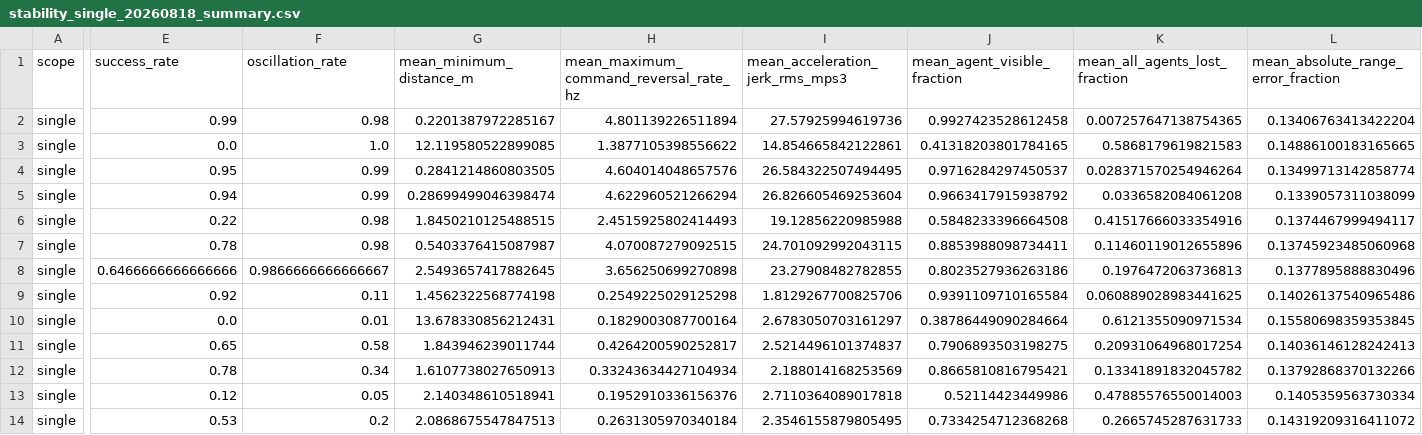
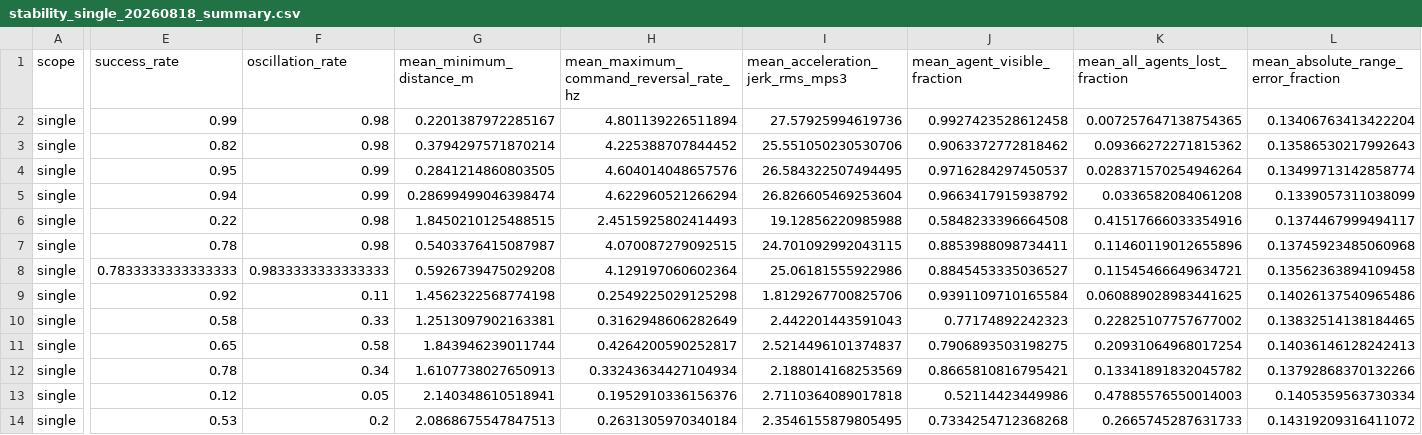
Before and after one commit to SendohTan/los_uav_interception, a CSV file: docs/stability_single_20260818_summary.csv, drawn as a sheet; only a part is shown, gaps mark what is left out; the diff covers the shown part only; the diff names each change by its address in the sheet, - before the commit and + after, or states it on an @@ line.

```diff
--- a/docs/stability_single_20260818_summary.csv
+++ b/docs/stability_single_20260818_summary.csv
-E3 (success_rate): 0.0
+E3 (success_rate): 0.82
-F3 (oscillation_rate): 1.0
+F3 (oscillation_rate): 0.98
-G3 (mean_minimum_distance_m): 12.119580522899085
+G3 (mean_minimum_distance_m): 0.3794297571870214
-H3: 1.3877105398556622
+H3: 4.225388707844452
-I3 (mean_acceleration_jerk_rms_mps3): 14.854665842122861
+I3 (mean_acceleration_jerk_rms_mps3): 25.551050230530706
-J3 (mean_agent_visible_fraction): 0.41318203801784165
+J3 (mean_agent_visible_fraction): 0.9063372772818462
-K3 (mean_all_agents_lost_fraction): 0.5868179619821583
+K3 (mean_all_agents_lost_fraction): 0.09366272271815362
-L3: 0.14886100183165665
+L3: 0.13586530217992643
-E8 (success_rate): 0.6466666666666666
+E8 (success_rate): 0.7833333333333333
-F8 (oscillation_rate): 0.9866666666666667
+F8 (oscillation_rate): 0.9833333333333333
-G8 (mean_minimum_distance_m): 2.5493657417882645
+G8 (mean_minimum_distance_m): 0.5926739475029208
-H8: 3.656250699270898
+H8: 4.129197060602364
-I8 (mean_acceleration_jerk_rms_mps3): 23.27908482782855
+I8 (mean_acceleration_jerk_rms_mps3): 25.06181555922986
-J8 (mean_agent_visible_fraction): 0.8023527936263186
+J8 (mean_agent_visible_fraction): 0.8845453335036527
-K8 (mean_all_agents_lost_fraction): 0.1976472063736813
+K8 (mean_all_agents_lost_fraction): 0.11545466649634721
-L8: 0.1377895888830496
+L8: 0.13562363894109458
-E10 (success_rate): 0.0
+E10 (success_rate): 0.58
-F10 (oscillation_rate): 0.01
+F10 (oscillation_rate): 0.33
-G10 (mean_minimum_distance_m): 13.678330856212431
+G10 (mean_minimum_distance_m): 1.2513097902163381
-H10: 0.1829003087700164
+H10: 0.3162948606282649
-I10 (mean_acceleration_jerk_rms_mps3): 2.6783050703161297
+I10 (mean_acceleration_jerk_rms_mps3): 2.442201443591043
-J10 (mean_agent_visible_fraction): 0.38786449090284664
+J10 (mean_agent_visible_fraction): 0.77174892242323
-K10 (mean_all_agents_lost_fraction): 0.6121355090971534
+K10 (mean_all_agents_lost_fraction): 0.22825107757677002
-L10: 0.15580698359353845
+L10: 0.13832514138184465
```
Also changed, not shown: 42 edited cells elsewhere in this file, docs/stability_multi_20260818.csv, docs/stability_multi_20260818_summary.csv, 5 other files.
